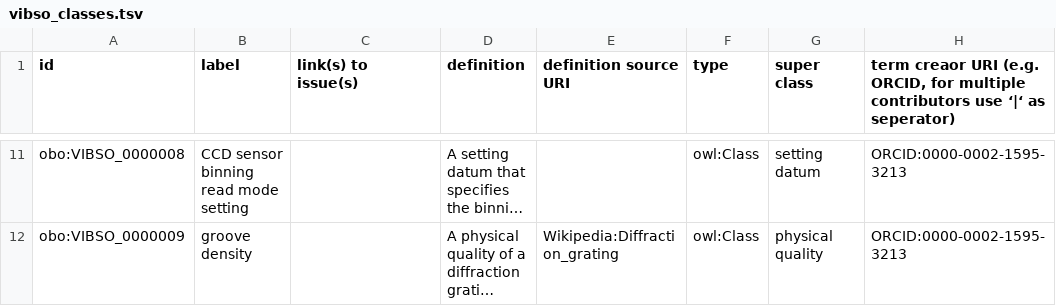
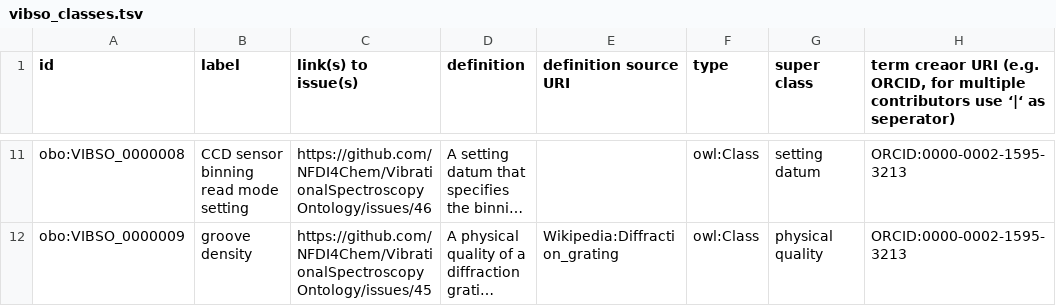
Before and after one commit to NFDI4Chem/VibrationalSpectroscopyOntology, a TSV file: src/templates/vibso_classes.tsv, drawn as a sheet; only a part is shown, gaps mark what is left out; long unchanged cells end in …; the diff covers the shown part only; the diff names each change by its address in the sheet, - before the commit and + after, or states it on an @@ line.

Commit message:
add links to term issues

```diff
--- a/src/templates/vibso_classes.tsv
+++ b/src/templates/vibso_classes.tsv
-C11 (link(s) to issue(s)): (empty)
+C11 (link(s) to issue(s)): https://github.com/NFDI4Chem/VibrationalSpectroscopyOntology/issues/46
-C12 (link(s) to issue(s)): (empty)
+C12 (link(s) to issue(s)): https://github.com/NFDI4Chem/VibrationalSpectroscopyOntology/issues/45
```
Also changed, not shown: 53 edited cells elsewhere in this file.
